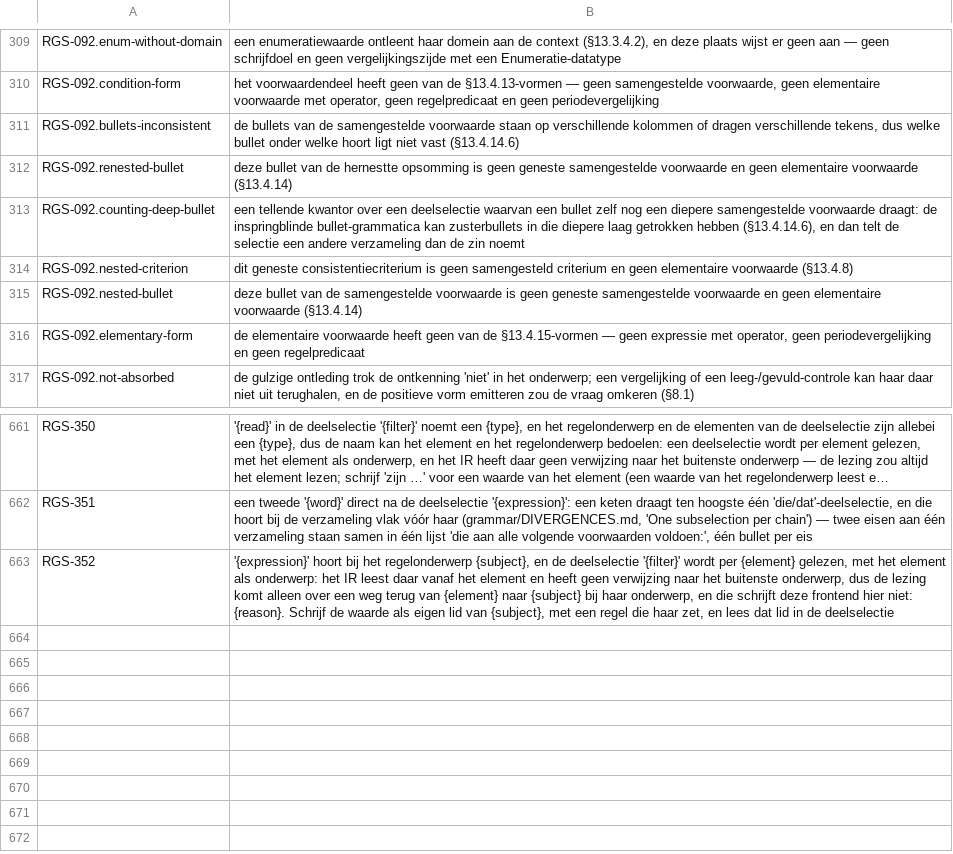
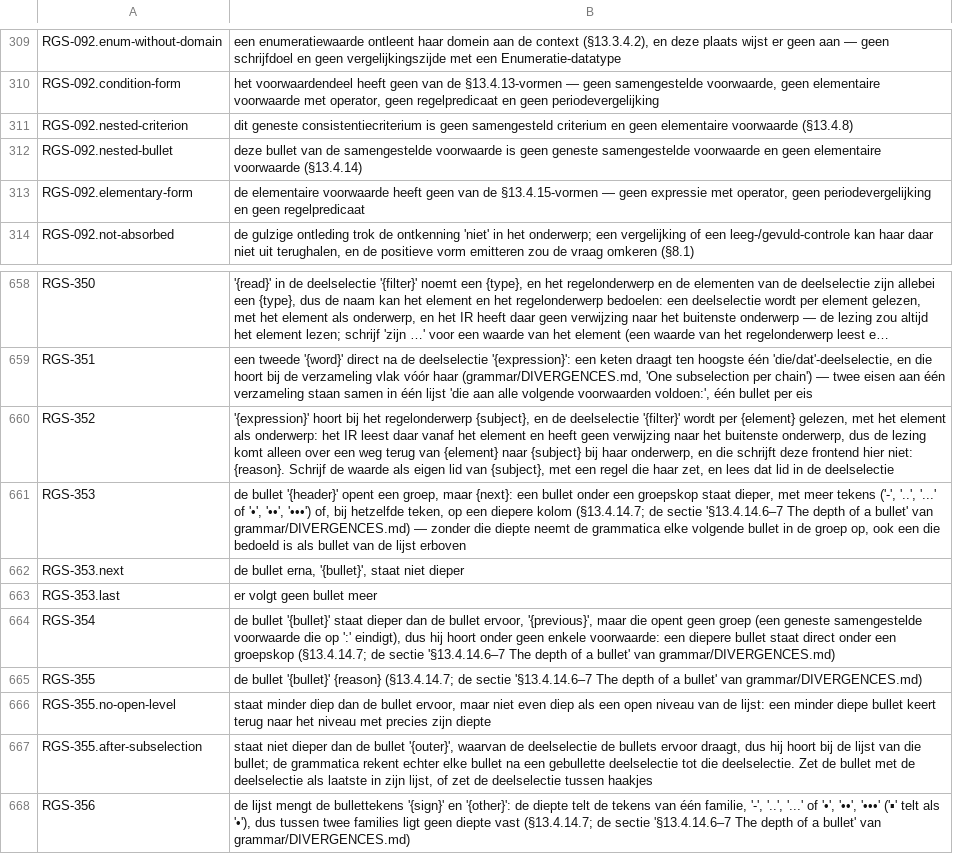
Before and after one commit to uchar-dev/uchar, a TSV file: frontends/regelspraak/src/main/resources/dev/uchar/regelspraak/message/messages-frontend.nl.tsv, drawn as a sheet; only a part is shown, gaps mark what is left out; long unchanged cells end in ….

Commit message:
De diepte van een bullet volgt uit het teken
De grammatica leest een bullet zonder diepte en een geneste groep neemt
elke volgende bullet op. De resolver repareerde dat achteraf op kolom
en met markers; daardoor had een derde niveau onder een tellende kwantor
geen schrijfwijze, was '...' een syntaxfout, en las een alle-lijst met
een geneste of-groep op een kolom stil verkeerd.

Nu is de diepte het paar (aantal tekens, kolom), eerst het teken: '-'
en '•' niveau 1, '..' en '••' 2, '...' 3; de lexer leest een rij punten
als een token. Een boombouwer maakt de boom uit de platte lijst, voor
voorwaarden, deelselecties en consistentiecriteria gelijk, met vier
benoemde ERRORs (RGS-353 tot en met RGS-356). De kolomhernesting, de
marker voor ongelijke tekens of kolommen en de terugval onder een
tellende kwantor vervallen. Een bullet na een gebullette deelselectie
die niet dieper staat dan haar bullet, nam de deelselectie stil op; nu
een ERROR met de twee uitwegen.

```diff
--- a/frontends/regelspraak/src/main/resources/dev/uchar/regelspraak/message/messages-frontend.nl.tsv
+++ b/frontends/regelspraak/src/main/resources/dev/uchar/regelspraak/message/messages-frontend.nl.tsv
@@ -310,5 +310,2 @@ RGS-092.enum-without-domain	een enumeratiewaarde ontleent haar domein aan de con
 RGS-092.condition-form	het voorwaardendeel heeft geen van de §13.4.13-vormen — geen samengestelde voorwaarde, geen elementaire voorwaarde met operator, geen regelpredicaat en geen periodevergelijking
-RGS-092.bullets-inconsistent	de bullets van de samengestelde voorwaarde staan op verschillende kolommen of dragen verschillende tekens, dus welke bullet onder welke hoort ligt niet vast (§13.4.14.6)
-RGS-092.renested-bullet	deze bullet van de hernestte opsomming is geen geneste samengestelde voorwaarde en geen elementaire voorwaarde (§13.4.14)
-RGS-092.counting-deep-bullet	een tellende kwantor over een deelselectie waarvan een bullet zelf nog een diepere samengestelde voorwaarde draagt: de inspringblinde bullet-grammatica kan zusterbullets in die diepere laag getrokken hebben (§13.4.14.6), en dan telt de selectie een andere verzameling dan de zin noemt
 RGS-092.nested-criterion	dit geneste consistentiecriterium is geen samengesteld criterium en geen elementaire voorwaarde (§13.4.8)
@@ -663 +660,9 @@ RGS-351	een tweede '{word}' direct na de deelselectie '{expression}': een keten
 RGS-352	'{expression}' hoort bij het regelonderwerp {subject}, en de deelselectie '{filter}' wordt per {element} gelezen, met het element als onderwerp: het IR leest daar vanaf het element en heeft geen verwijzing naar het buitenste onderwerp, dus de lezing komt alleen over een weg terug van {element} naar {subject} bij haar onderwerp, en die schrijft deze frontend hier niet: {reason}. Schrijf de waarde als eigen lid van {subject}, met een regel die haar zet, en lees dat lid in de deelselectie
+RGS-353	de bullet '{header}' opent een groep, maar {next}: een bullet onder een groepskop staat dieper, met meer tekens ('-', '..', '...' of '•', '••', '•••') of, bij hetzelfde teken, op een diepere kolom (§13.4.14.7; de sectie '§13.4.14.6–7 The depth of a bullet' van grammar/DIVERGENCES.md) — zonder die diepte neemt de grammatica elke volgende bullet in de groep op, ook een die bedoeld is als bullet van de lijst erboven
+RGS-353.next	de bullet erna, '{bullet}', staat niet dieper
+RGS-353.last	er volgt geen bullet meer
+RGS-354	de bullet '{bullet}' staat dieper dan de bullet ervoor, '{previous}', maar die opent geen groep (een geneste samengestelde voorwaarde die op ':' eindigt), dus hij hoort onder geen enkele voorwaarde: een diepere bullet staat direct onder een groepskop (§13.4.14.7; de sectie '§13.4.14.6–7 The depth of a bullet' van grammar/DIVERGENCES.md)
+RGS-355	de bullet '{bullet}' {reason} (§13.4.14.7; de sectie '§13.4.14.6–7 The depth of a bullet' van grammar/DIVERGENCES.md)
+RGS-355.no-open-level	staat minder diep dan de bullet ervoor, maar niet even diep als een open niveau van de lijst: een minder diepe bullet keert terug naar het niveau met precies zijn diepte
+RGS-355.after-subselection	staat niet dieper dan de bullet '{outer}', waarvan de deelselectie de bullets ervoor draagt, dus hij hoort bij de lijst van die bullet; de grammatica rekent echter elke bullet na een gebullette deelselectie tot die deelselectie. Zet de bullet met de deelselectie als laatste in zijn lijst, of zet de deelselectie tussen haakjes
+RGS-356	de lijst mengt de bullettekens '{sign}' en '{other}': de diepte telt de tekens van één familie, '-', '..', '...' of '•', '••', '•••' ('▪' telt als '•'), dus tussen twee families ligt geen diepte vast (§13.4.14.7; de sectie '§13.4.14.6–7 The depth of a bullet' van grammar/DIVERGENCES.md)
```
Also changed, not shown: frontends/regelspraak/src/main/resources/dev/uchar/regelspraak/diagnostic-codes.tsv, frontends/regelspraak/src/main/resources/dev/uchar/regelspraak/message/messages-frontend.en.tsv, 9 other files.
